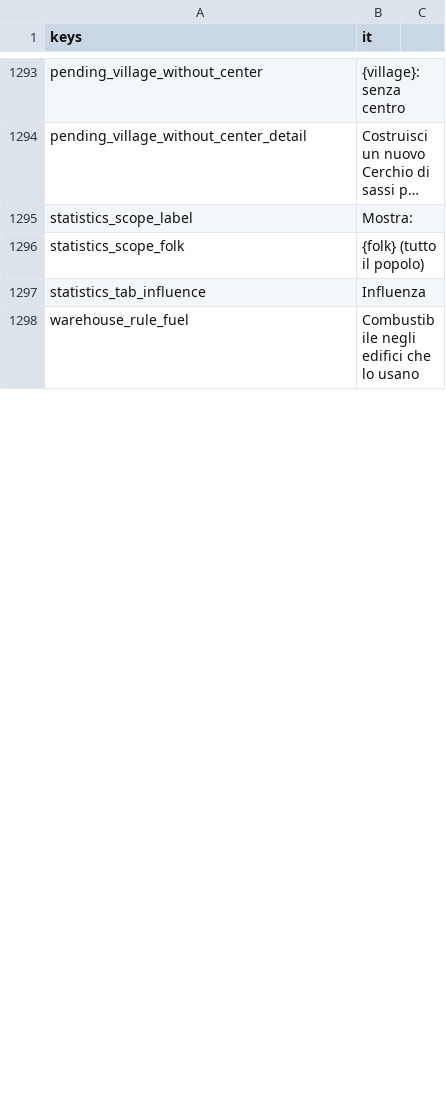
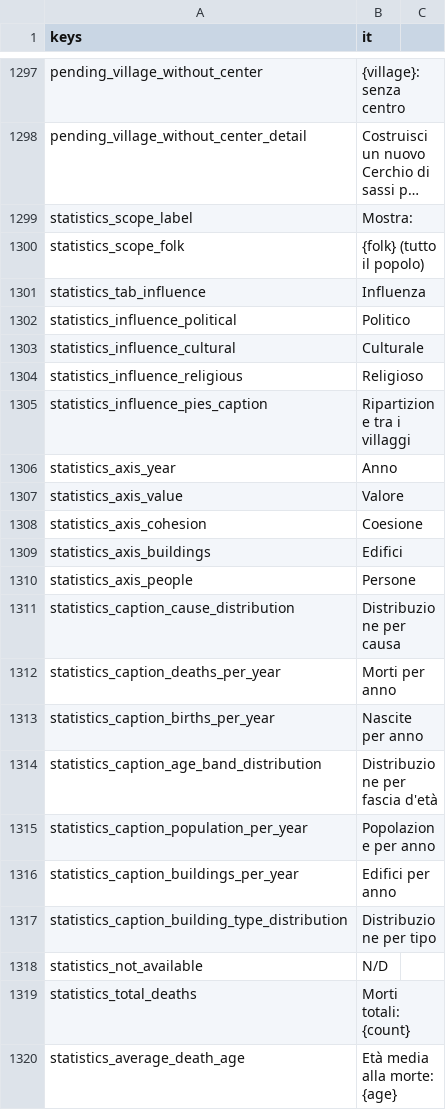
Before and after one commit to Franz1979/TheSecondBeginning, a CSV file: translations/strings.csv, drawn as a sheet; only a part is shown, gaps mark what is left out; the shorter side is filled out with more unchanged rows; long unchanged cells end in …; the diff covers the shown part only.

```diff
--- a/translations/strings.csv
+++ b/translations/strings.csv
@@ -1297 +1301,20 @@ statistics_scope_folk,{folk} (tutto il popolo)
 statistics_tab_influence,Influenza
+statistics_influence_political,Politico
+statistics_influence_cultural,Culturale
+statistics_influence_religious,Religioso
+statistics_influence_pies_caption,Ripartizione tra i villaggi
+statistics_axis_year,Anno
+statistics_axis_value,Valore
+statistics_axis_cohesion,Coesione
+statistics_axis_buildings,Edifici
+statistics_axis_people,Persone
+statistics_caption_cause_distribution,Distribuzione per causa
+statistics_caption_deaths_per_year,Morti per anno
+statistics_caption_births_per_year,Nascite per anno
+statistics_caption_age_band_distribution,Distribuzione per fascia d'età
+statistics_caption_population_per_year,Popolazione per anno
+statistics_caption_buildings_per_year,Edifici per anno
+statistics_caption_building_type_distribution,Distribuzione per tipo
+statistics_not_available,N/D
+statistics_total_deaths,Morti totali: {count}
+statistics_average_death_age,Età media alla morte: {age}
```
Also changed, not shown: 17 added rows and 2 edited cells elsewhere in this file, translations/strings.en.csv, 50 other files.
